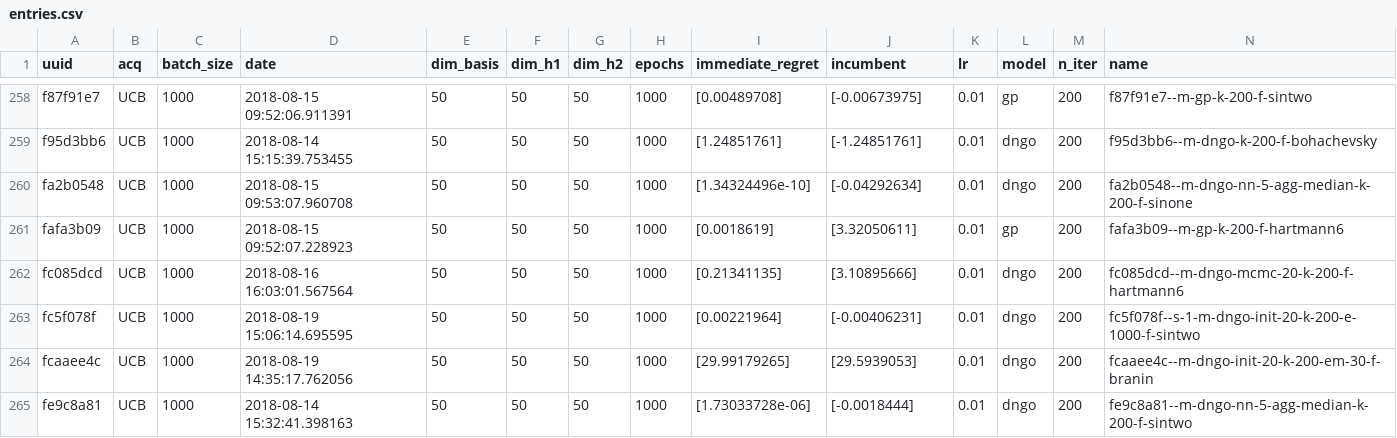
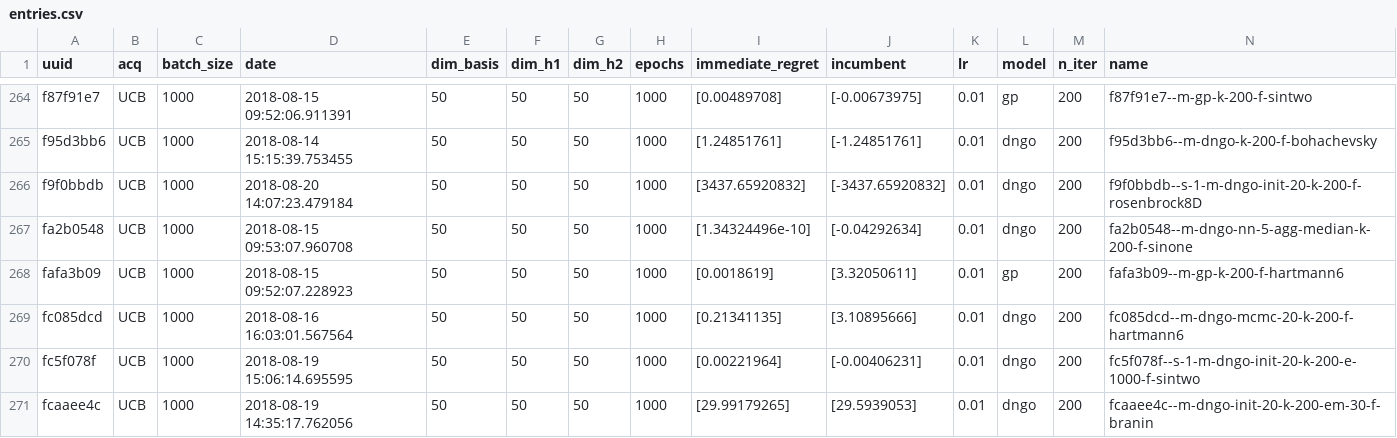
Before and after one commit to tmpethick/ensembled-dngo, a CSV file: outputs/entries.csv, drawn as a sheet; only a part is shown, gaps mark what is left out; the shorter side is filled out with more unchanged rows; rows hold the shown columns only; the diff covers the shown part only; the diff names each change by its address in the sheet, - before the commit and + after, or states it on an @@ line.

```diff
--- a/outputs/entries.csv
+++ b/outputs/entries.csv
+row 266: f9f0bbdb | UCB | 1000 | 2018-08-20 14:07:23.479184 | 50 | 50 | 50 | 1000 | [3437.65920832] | [-3437.65920832] | 0.01 | dngo | 200 | f9f0bbdb--s-1-m-dngo-init-20-k-200-f-rosenbrock8D
```
Also changed, not shown: 6 added rows elsewhere in this file, 58 other files.
